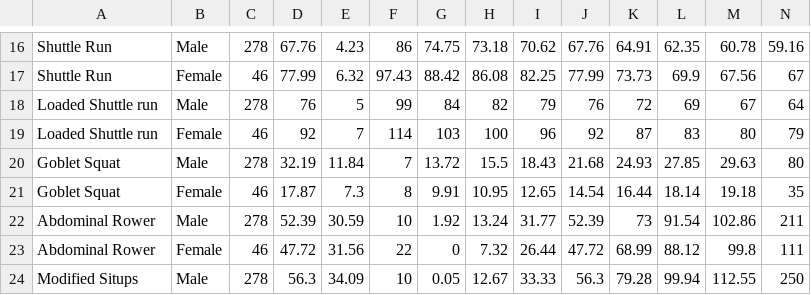
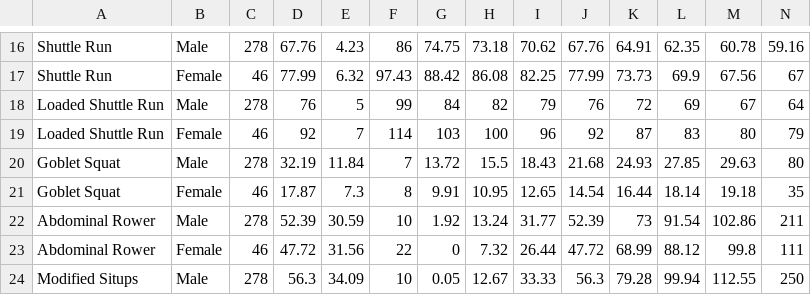
Before and after one commit to nmfsc/data, a CSV file: soldier_fitness_data.csv, drawn as a sheet; only a part is shown, gaps mark what is left out.

Commit message:
Update soldier_fitness_data.csv

```diff
--- a/soldier_fitness_data.csv
+++ b/soldier_fitness_data.csv
@@ -17,4 +17,4 @@
 "Shuttle Run","Female",46,77.99,6.32,97.43,88.42,86.08,82.25,77.99,73.73,69.9,67.56,67
-"Loaded Shuttle run","Male",278,76,5,99,84,82,79,76,72,69,67,64
-"Loaded Shuttle run","Female",46,92,7,114,103,100,96,92,87,83,80,79
+"Loaded Shuttle Run","Male",278,76,5,99,84,82,79,76,72,69,67,64
+"Loaded Shuttle Run","Female",46,92,7,114,103,100,96,92,87,83,80,79
 "Goblet Squat","Male",278,32.19,11.84,7,13.72,15.5,18.43,21.68,24.93,27.85,29.63,80
```
